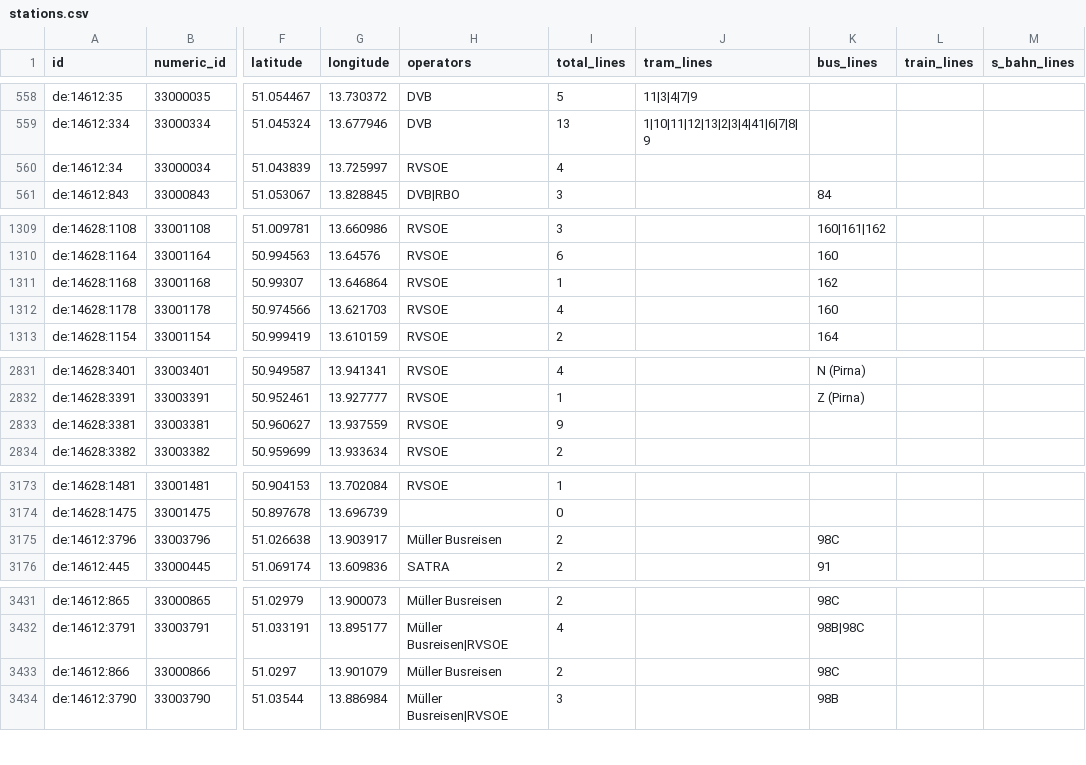
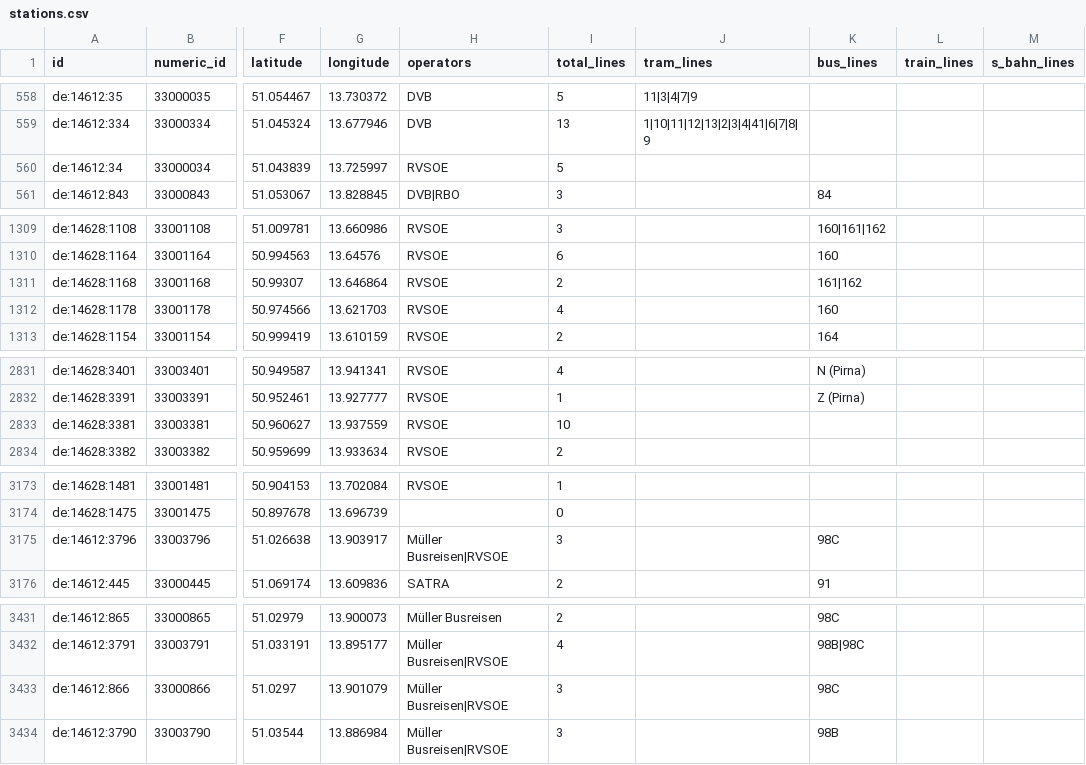
Before and after one commit to kiliankoe/vvo, a CSV file: data/stations.csv, drawn as a sheet; only a part is shown, gaps mark what is left out; the diff covers the shown part only; the diff names each change by its address in the sheet, - before the commit and + after, or states it on an @@ line.

```diff
--- a/data/stations.csv
+++ b/data/stations.csv
-I560 (total_lines): 4
+I560 (total_lines): 5
-I1311 (total_lines): 1
+I1311 (total_lines): 2
-K1311 (bus_lines): 162
+K1311 (bus_lines): 161|162
-I2833 (total_lines): 9
+I2833 (total_lines): 10
-H3175 (operators): Müller Busreisen
+H3175 (operators): Müller Busreisen|RVSOE
-I3175 (total_lines): 2
+I3175 (total_lines): 3
-H3433 (operators): Müller Busreisen
+H3433 (operators): Müller Busreisen|RVSOE
-I3433 (total_lines): 2
+I3433 (total_lines): 3
```
Also changed, not shown: 1 edited cell elsewhere in this file, 3 other files.
